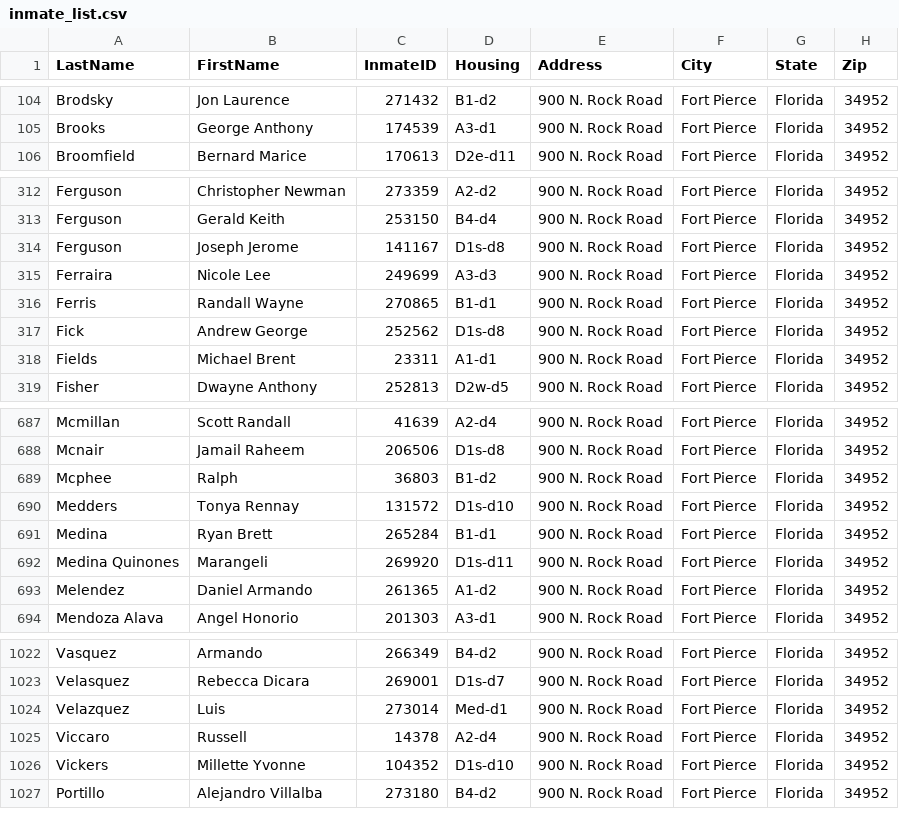
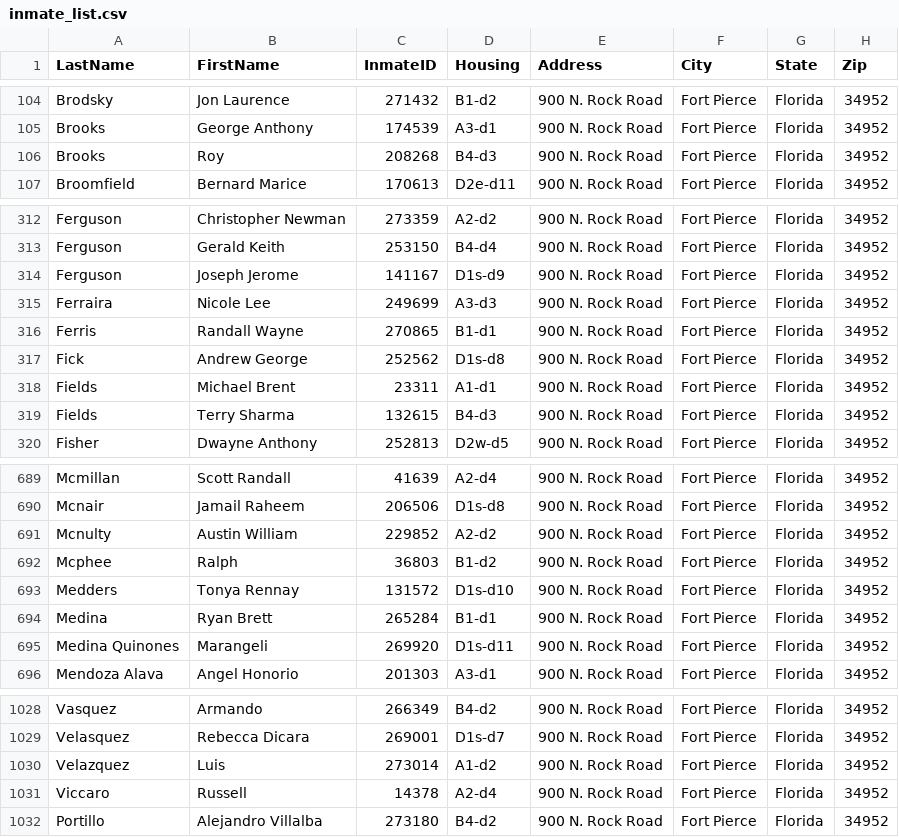
Before and after one commit to webrezaul/david, a CSV file: inmate_list.csv, drawn as a sheet; only a part is shown, gaps mark what is left out; the diff covers the shown part only.

```diff
--- a/inmate_list.csv
+++ b/inmate_list.csv
@@ -105,2 +105,3 @@ Brodsky,Jon Laurence,271432,B1-d2,900 N. Rock Road,Fort Pierce,Florida,34952
 Brooks,George Anthony,174539,A3-d1,900 N. Rock Road,Fort Pierce,Florida,34952
+Brooks,Roy,208268,B4-d3,900 N. Rock Road,Fort Pierce,Florida,34952
 Broomfield,Bernard Marice,170613,D2e-d11,900 N. Rock Road,Fort Pierce,Florida,34952
@@ -313,3 +313,3 @@ Ferguson,Christopher Newman,273359,A2-d2,900 N. Rock Road,Fort Pierce,Florida,34
 Ferguson,Gerald Keith,253150,B4-d4,900 N. Rock Road,Fort Pierce,Florida,34952
-Ferguson,Joseph Jerome,141167,D1s-d8,900 N. Rock Road,Fort Pierce,Florida,34952
+Ferguson,Joseph Jerome,141167,D1s-d9,900 N. Rock Road,Fort Pierce,Florida,34952
 Ferraira,Nicole Lee,249699,A3-d3,900 N. Rock Road,Fort Pierce,Florida,34952
@@ -318,2 +318,3 @@ Fick,Andrew George,252562,D1s-d8,900 N. Rock Road,Fort Pierce,Florida,34952
 Fields,Michael Brent,23311,A1-d1,900 N. Rock Road,Fort Pierce,Florida,34952
+Fields,Terry Sharma,132615,B4-d3,900 N. Rock Road,Fort Pierce,Florida,34952
 Fisher,Dwayne Anthony,252813,D2w-d5,900 N. Rock Road,Fort Pierce,Florida,34952
@@ -688,2 +690,3 @@ Mcmillan,Scott Randall,41639,A2-d4,900 N. Rock Road,Fort Pierce,Florida,34952
 Mcnair,Jamail Raheem,206506,D1s-d8,900 N. Rock Road,Fort Pierce,Florida,34952
+Mcnulty,Austin William,229852,A2-d2,900 N. Rock Road,Fort Pierce,Florida,34952
 Mcphee,Ralph,36803,B1-d2,900 N. Rock Road,Fort Pierce,Florida,34952
@@ -692,3 +695,2 @@ Medina,Ryan Brett,265284,B1-d1,900 N. Rock Road,Fort Pierce,Florida,34952
 Medina Quinones,Marangeli,269920,D1s-d11,900 N. Rock Road,Fort Pierce,Florida,34952
-Melendez,Daniel Armando,261365,A1-d2,900 N. Rock Road,Fort Pierce,Florida,34952
 Mendoza Alava,Angel Honorio,201303,A3-d1,900 N. Rock Road,Fort Pierce,Florida,34952
@@ -1023,5 +1029,4 @@ Vasquez,Armando,266349,B4-d2,900 N. Rock Road,Fort Pierce,Florida,34952
 Velasquez,Rebecca Dicara,269001,D1s-d7,900 N. Rock Road,Fort Pierce,Florida,34952
-Velazquez,Luis,273014,Med-d1,900 N. Rock Road,Fort Pierce,Florida,34952
+Velazquez,Luis,273014,A1-d2,900 N. Rock Road,Fort Pierce,Florida,34952
 Viccaro,Russell,14378,A2-d4,900 N. Rock Road,Fort Pierce,Florida,34952
-Vickers,Millette Yvonne,104352,D1s-d10,900 N. Rock Road,Fort Pierce,Florida,34952
 Portillo,Alejandro Villalba,273180,B4-d2,900 N. Rock Road,Fort Pierce,Florida,34952
```
Also changed, not shown: 11 added rows, 7 removed rows and 6 edited cells elsewhere in this file, 1 other file.
